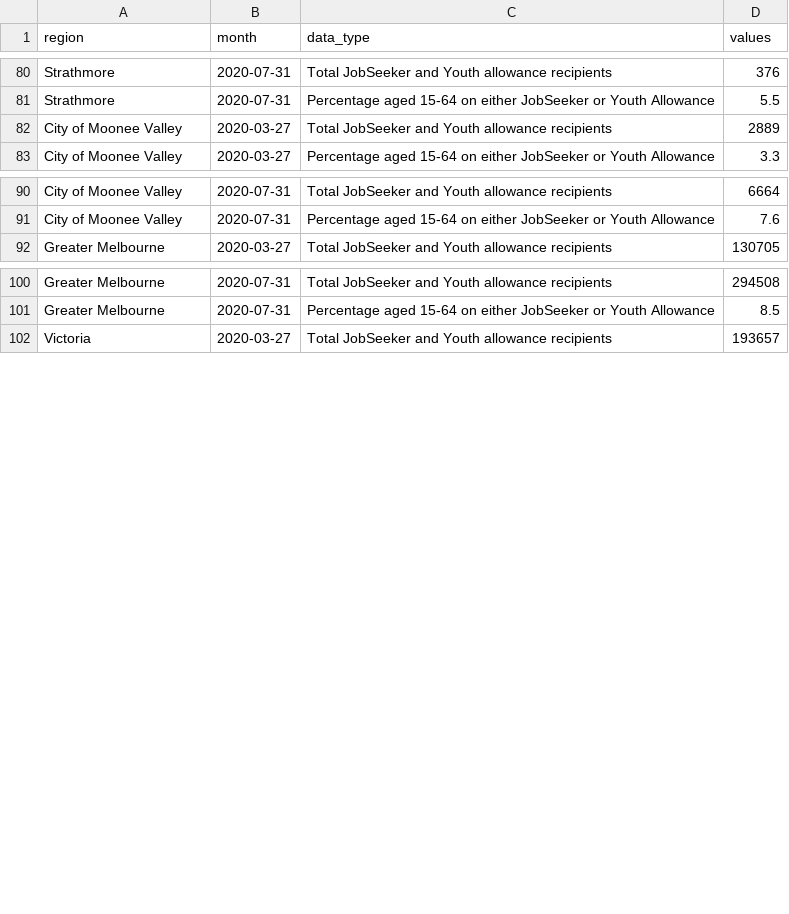
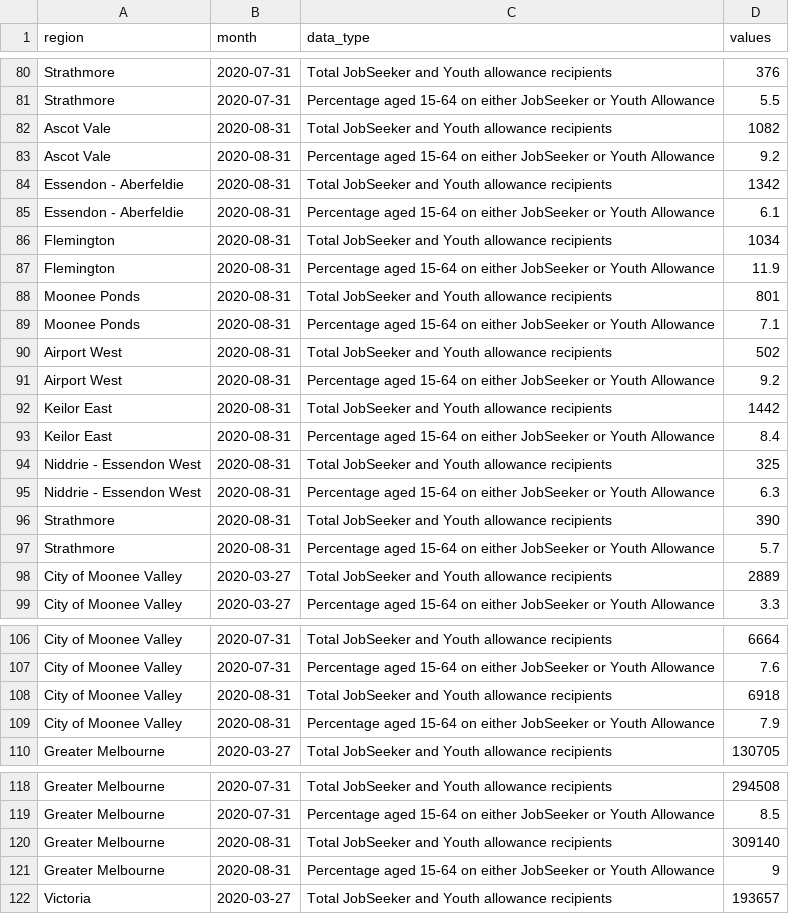
Before and after one commit to william3031/mv_econ_tracker, a CSV file: app_data/jobseeker_joined.csv, drawn as a sheet; only a part is shown, gaps mark what is left out; the diff covers the shown part only.

Commit message:
updated data

```diff
--- a/app_data/jobseeker_joined.csv
+++ b/app_data/jobseeker_joined.csv
@@ -81,2 +81,18 @@ Strathmore,2020-07-31,Total JobSeeker and Youth allowance recipients,376
 Strathmore,2020-07-31,Percentage aged 15-64 on either JobSeeker or Youth Allowance,5.5
+Ascot Vale,2020-08-31,Total JobSeeker and Youth allowance recipients,1082
+Ascot Vale,2020-08-31,Percentage aged 15-64 on either JobSeeker or Youth Allowance,9.2
+Essendon - Aberfeldie,2020-08-31,Total JobSeeker and Youth allowance recipients,1342
+Essendon - Aberfeldie,2020-08-31,Percentage aged 15-64 on either JobSeeker or Youth Allowance,6.1
+Flemington,2020-08-31,Total JobSeeker and Youth allowance recipients,1034
+Flemington,2020-08-31,Percentage aged 15-64 on either JobSeeker or Youth Allowance,11.9
+Moonee Ponds,2020-08-31,Total JobSeeker and Youth allowance recipients,801
+Moonee Ponds,2020-08-31,Percentage aged 15-64 on either JobSeeker or Youth Allowance,7.1
+Airport West,2020-08-31,Total JobSeeker and Youth allowance recipients,502
+Airport West,2020-08-31,Percentage aged 15-64 on either JobSeeker or Youth Allowance,9.2
+Keilor East,2020-08-31,Total JobSeeker and Youth allowance recipients,1442
+Keilor East,2020-08-31,Percentage aged 15-64 on either JobSeeker or Youth Allowance,8.4
+Niddrie - Essendon West,2020-08-31,Total JobSeeker and Youth allowance recipients,325
+Niddrie - Essendon West,2020-08-31,Percentage aged 15-64 on either JobSeeker or Youth Allowance,6.3
+Strathmore,2020-08-31,Total JobSeeker and Youth allowance recipients,390
+Strathmore,2020-08-31,Percentage aged 15-64 on either JobSeeker or Youth Allowance,5.7
 City of Moonee Valley,2020-03-27,Total JobSeeker and Youth allowance recipients,2889
@@ -91,2 +107,4 @@ City of Moonee Valley,2020-07-31,Total JobSeeker and Youth allowance recipients,
 City of Moonee Valley,2020-07-31,Percentage aged 15-64 on either JobSeeker or Youth Allowance,7.6
+City of Moonee Valley,2020-08-31,Total JobSeeker and Youth allowance recipients,6918
+City of Moonee Valley,2020-08-31,Percentage aged 15-64 on either JobSeeker or Youth Allowance,7.9
 Greater Melbourne,2020-03-27,Total JobSeeker and Youth allowance recipients,130705
@@ -101,2 +119,4 @@ Greater Melbourne,2020-07-31,Total JobSeeker and Youth allowance recipients,2945
 Greater Melbourne,2020-07-31,Percentage aged 15-64 on either JobSeeker or Youth Allowance,8.5
+Greater Melbourne,2020-08-31,Total JobSeeker and Youth allowance recipients,309140
+Greater Melbourne,2020-08-31,Percentage aged 15-64 on either JobSeeker or Youth Allowance,9
 Victoria,2020-03-27,Total JobSeeker and Youth allowance recipients,193657
```
Also changed, not shown: 2 added rows elsewhere in this file, app_data/jobseeker_joined_rate.csv, app_data/jobseeker_joined_total.csv, 7 other files.
